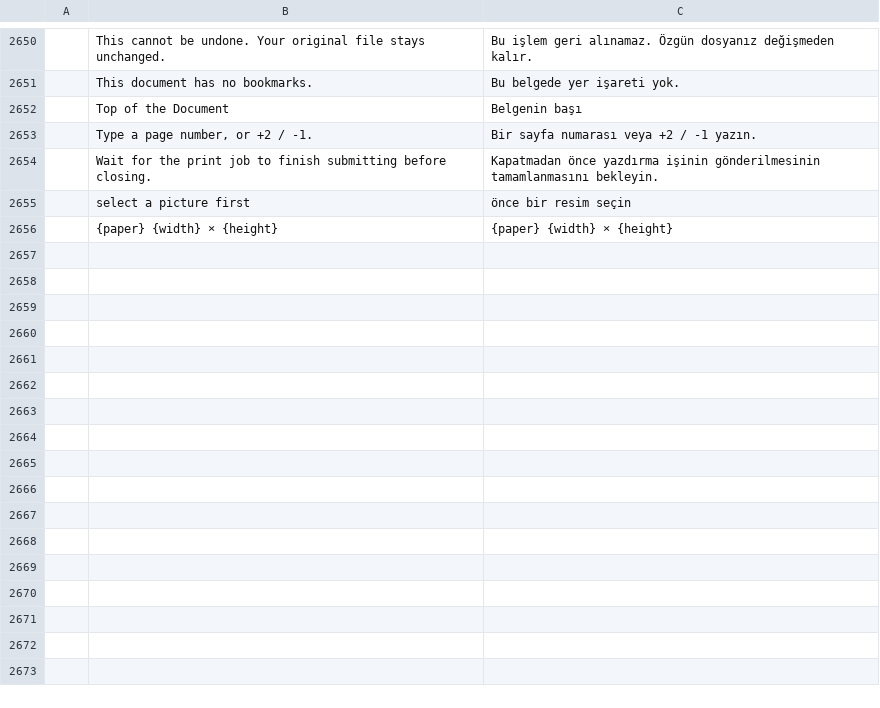
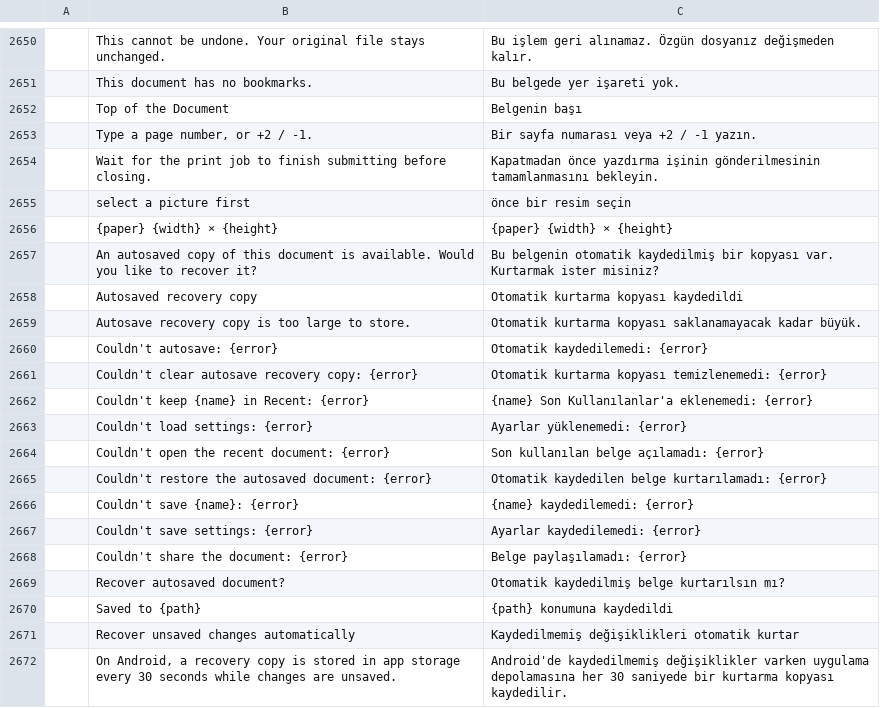
Before and after one commit to ZULFIQARALHMOOD/fotry, a TSV file: crates/ui-egui/src/i18n/tr.tsv, drawn as a sheet; only a part is shown, gaps mark what is left out; the diff names each change by its address in the sheet, - before the commit and + after, or states it on an @@ line.

```diff
--- a/crates/ui-egui/src/i18n/tr.tsv
+++ b/crates/ui-egui/src/i18n/tr.tsv
+row 2657:  | An autosaved copy of this document is available. Would you like to recover it? | Bu belgenin otomatik kaydedilmiş bir kopyası var. Kurtarmak ister misiniz?
+row 2658:  | Autosaved recovery copy | Otomatik kurtarma kopyası kaydedildi
+row 2659:  | Autosave recovery copy is too large to store. | Otomatik kurtarma kopyası saklanamayacak kadar büyük.
+row 2660:  | Couldn't autosave: {error} | Otomatik kaydedilemedi: {error}
+row 2661:  | Couldn't clear autosave recovery copy: {error} | Otomatik kurtarma kopyası temizlenemedi: {error}
+row 2662:  | Couldn't keep {name} in Recent: {error} | {name} Son Kullanılanlar'a eklenemedi: {error}
+row 2663:  | Couldn't load settings: {error} | Ayarlar yüklenemedi: {error}
+row 2664:  | Couldn't open the recent document: {error} | Son kullanılan belge açılamadı: {error}
+row 2665:  | Couldn't restore the autosaved document: {error} | Otomatik kaydedilen belge kurtarılamadı: {error}
+row 2666:  | Couldn't save {name}: {error} | {name} kaydedilemedi: {error}
+row 2667:  | Couldn't save settings: {error} | Ayarlar kaydedilemedi: {error}
+row 2668:  | Couldn't share the document: {error} | Belge paylaşılamadı: {error}
+row 2669:  | Recover autosaved document? | Otomatik kaydedilmiş belge kurtarılsın mı?
+row 2670:  | Saved to {path} | {path} konumuna kaydedildi
+row 2671:  | Recover unsaved changes automatically | Kaydedilmemiş değişiklikleri otomatik kurtar
+row 2672:  | On Android, a recovery copy is stored in app storage every 30 seconds while changes are unsaved. | Android'de kaydedilmemiş değişiklikler varken uygulama depolamasına her 30 saniyede bir kurtarma kopyası kaydedilir.
```
Also changed, not shown: crates/ui-egui/src/i18n/ar.tsv, 11 other files.
